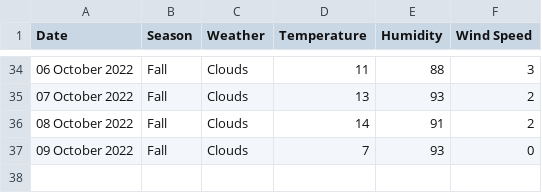
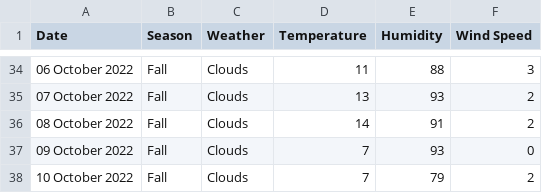
Before and after one commit to xmzboy/Async-Weather-API, a CSV file: data/české_budějovice_data.csv, drawn as a sheet; only a part is shown, gaps mark what is left out; the diff names each change by its address in the sheet, - before the commit and + after, or states it on an @@ line.

Commit message:
Update české_budějovice_data.csv

```diff
--- a/data/české_budějovice_data.csv
+++ b/data/české_budějovice_data.csv
+row 38: 10 October 2022 | Fall | Clouds | 7 | 79 | 2
```
